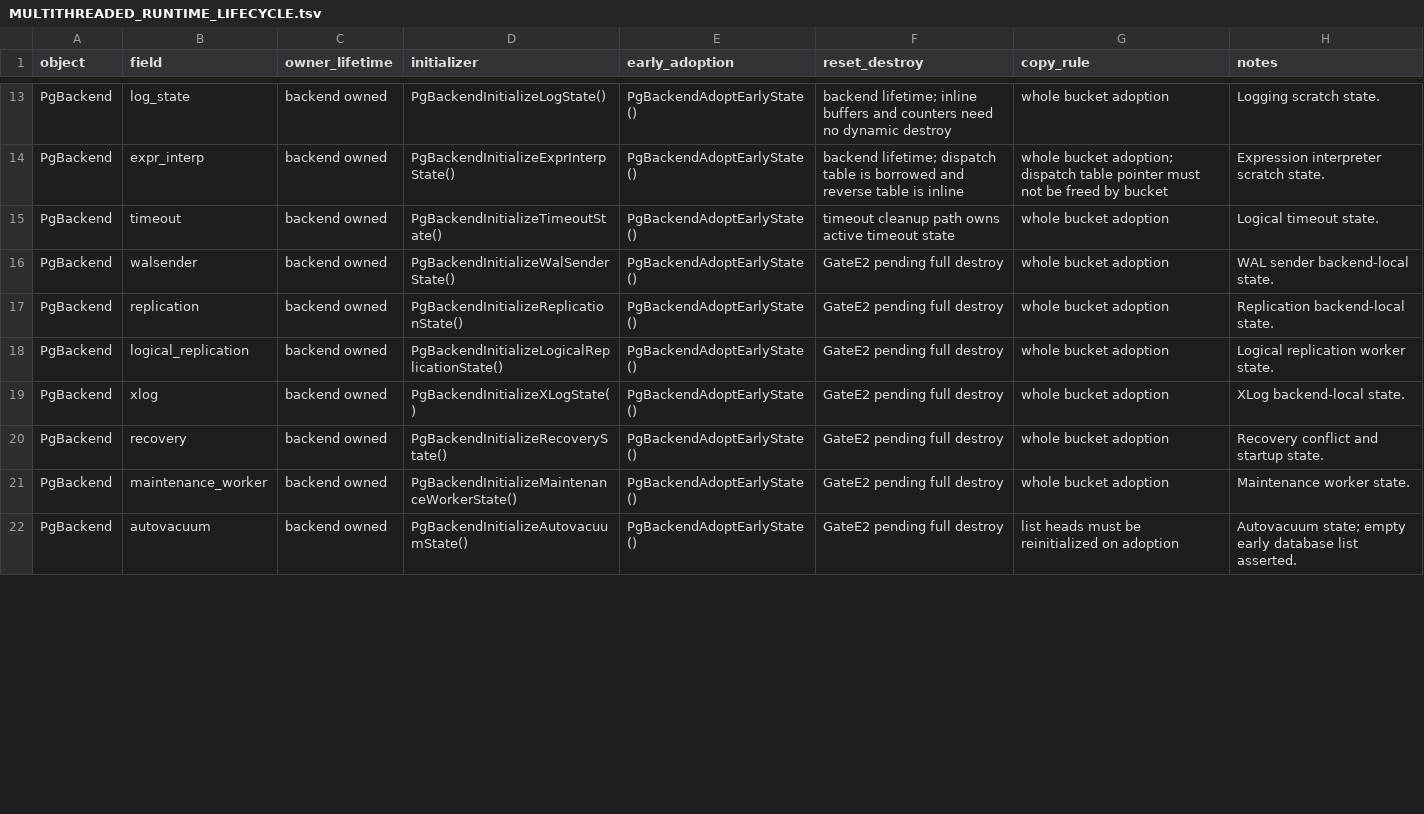
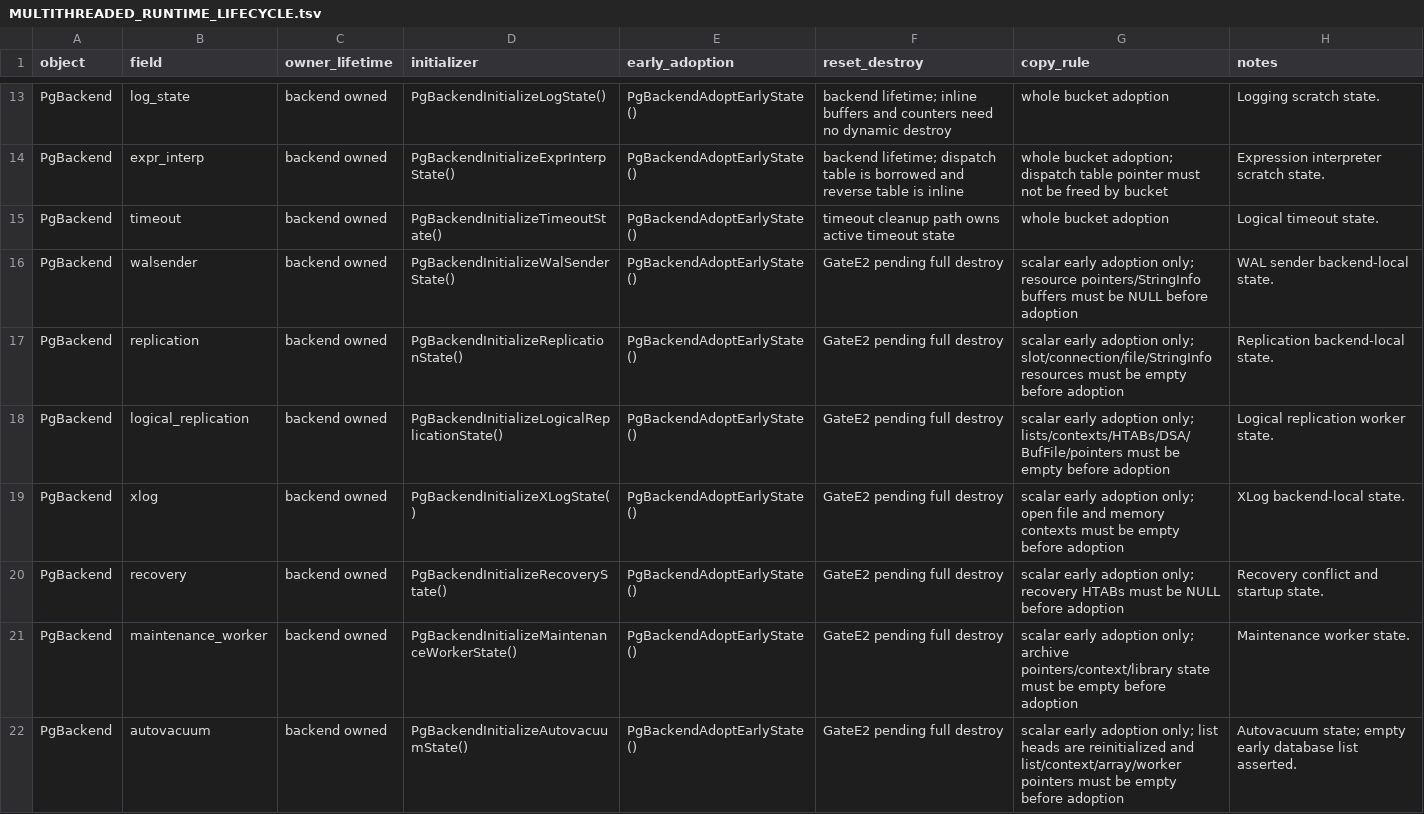
Before and after one commit to gburd/postgres, a TSV file: MULTITHREADED_RUNTIME_LIFECYCLE.tsv, drawn as a sheet; only a part is shown, gaps mark what is left out; the diff covers the shown part only.

Commit message:
Guard backend early resource adoption

```diff
--- a/MULTITHREADED_RUNTIME_LIFECYCLE.tsv
+++ b/MULTITHREADED_RUNTIME_LIFECYCLE.tsv
@@ -15,8 +15,8 @@ PgBackend	expr_interp	backend owned	PgBackendInitializeExprInterpState()	PgBacke
 PgBackend	timeout	backend owned	PgBackendInitializeTimeoutState()	PgBackendAdoptEarlyState()	timeout cleanup path owns active timeout state	whole bucket adoption	Logical timeout state.
-PgBackend	walsender	backend owned	PgBackendInitializeWalSenderState()	PgBackendAdoptEarlyState()	GateE2 pending full destroy	whole bucket adoption	WAL sender backend-local state.
-PgBackend	replication	backend owned	PgBackendInitializeReplicationState()	PgBackendAdoptEarlyState()	GateE2 pending full destroy	whole bucket adoption	Replication backend-local state.
-PgBackend	logical_replication	backend owned	PgBackendInitializeLogicalReplicationState()	PgBackendAdoptEarlyState()	GateE2 pending full destroy	whole bucket adoption	Logical replication worker state.
-PgBackend	xlog	backend owned	PgBackendInitializeXLogState()	PgBackendAdoptEarlyState()	GateE2 pending full destroy	whole bucket adoption	XLog backend-local state.
-PgBackend	recovery	backend owned	PgBackendInitializeRecoveryState()	PgBackendAdoptEarlyState()	GateE2 pending full destroy	whole bucket adoption	Recovery conflict and startup state.
-PgBackend	maintenance_worker	backend owned	PgBackendInitializeMaintenanceWorkerState()	PgBackendAdoptEarlyState()	GateE2 pending full destroy	whole bucket adoption	Maintenance worker state.
-PgBackend	autovacuum	backend owned	PgBackendInitializeAutovacuumState()	PgBackendAdoptEarlyState()	GateE2 pending full destroy	list heads must be reinitialized on adoption	Autovacuum state; empty early database list asserted.
+PgBackend	walsender	backend owned	PgBackendInitializeWalSenderState()	PgBackendAdoptEarlyState()	GateE2 pending full destroy	scalar early adoption only; resource pointers/StringInfo buffers must be NULL before adoption	WAL sender backend-local state.
+PgBackend	replication	backend owned	PgBackendInitializeReplicationState()	PgBackendAdoptEarlyState()	GateE2 pending full destroy	scalar early adoption only; slot/connection/file/StringInfo resources must be empty before adoption	Replication backend-local state.
+PgBackend	logical_replication	backend owned	PgBackendInitializeLogicalReplicationState()	PgBackendAdoptEarlyState()	GateE2 pending full destroy	scalar early adoption only; lists/contexts/HTABs/DSA/BufFile/pointers must be empty before adoption	Logical replication worker state.
+PgBackend	xlog	backend owned	PgBackendInitializeXLogState()	PgBackendAdoptEarlyState()	GateE2 pending full destroy	scalar early adoption only; open file and memory contexts must be empty before adoption	XLog backend-local state.
+PgBackend	recovery	backend owned	PgBackendInitializeRecoveryState()	PgBackendAdoptEarlyState()	GateE2 pending full destroy	scalar early adoption only; recovery HTABs must be NULL before adoption	Recovery conflict and startup state.
+PgBackend	maintenance_worker	backend owned	PgBackendInitializeMaintenanceWorkerState()	PgBackendAdoptEarlyState()	GateE2 pending full destroy	scalar early adoption only; archive pointers/context/library state must be empty before adoption	Maintenance worker state.
+PgBackend	autovacuum	backend owned	PgBackendInitializeAutovacuumState()	PgBackendAdoptEarlyState()	GateE2 pending full destroy	scalar early adoption only; list heads are reinitialized and list/context/array/worker pointers must be empty before adoption	Autovacuum state; empty early database list asserted.
```
Also changed, not shown: 4 edited cells elsewhere in this file, 2 other files.
